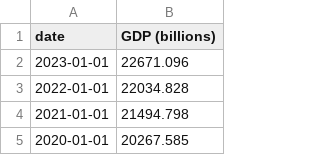
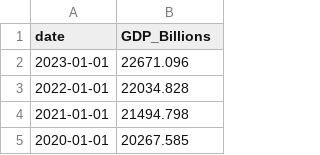
Before and after one commit to lse-ds105/ds105a-2024-project-data_dazzlers, a CSV file: data/processed/GDP_data.csv, drawn as a sheet; only a part is shown.

```diff
--- a/data/processed/GDP_data.csv
+++ b/data/processed/GDP_data.csv
@@ -1,2 +1,2 @@
-date,GDP (billions)
+date,GDP_Billions
 2023-01-01,22671.096
```
Also changed, not shown: 7 other files.
